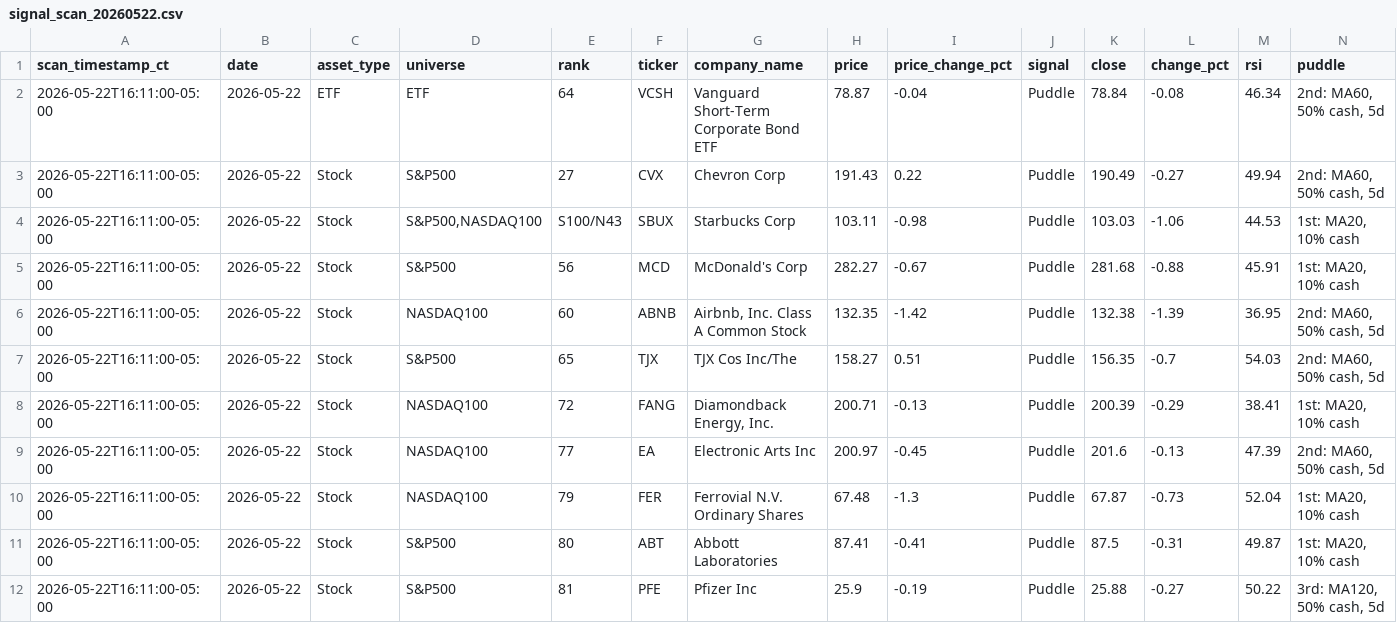
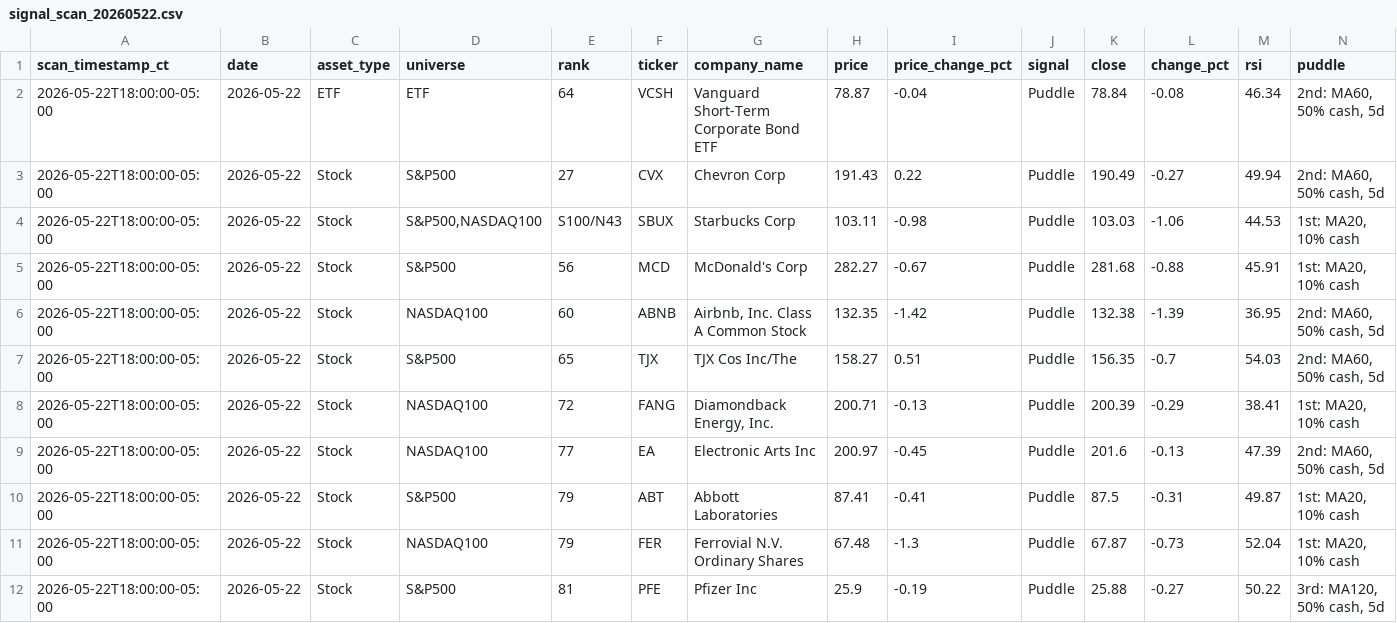
Before and after one commit to jangjb1204-sys/puddle-signal-dashboard, a CSV file: signal_scans/signal_scan_20260522.csv, drawn as a sheet.

```diff
--- a/signal_scans/signal_scan_20260522.csv
+++ b/signal_scans/signal_scan_20260522.csv
@@ -1,12 +1,12 @@
 scan_timestamp_ct,date,asset_type,universe,rank,ticker,company_name,price,price_change_pct,signal,close,change_pct,rsi,puddle
-2026-05-22T16:11:00-05:00,2026-05-22,ETF,ETF,64,VCSH,Vanguard Short-Term Corporate Bond ETF,78.87,-0.04,Puddle,78.84,-0.08,46.34,"2nd: MA60, 50% cash, 5d"
-2026-05-22T16:11:00-05:00,2026-05-22,Stock,S&P500,27,CVX,Chevron Corp,191.43,0.22,Puddle,190.49,-0.27,49.94,"2nd: MA60, 50% cash, 5d"
-2026-05-22T16:11:00-05:00,2026-05-22,Stock,"S&P500,NASDAQ100",S100/N43,SBUX,Starbucks Corp,103.11,-0.98,Puddle,103.03,-1.06,44.53,"1st: MA20, 10% cash"
-2026-05-22T16:11:00-05:00,2026-05-22,Stock,S&P500,56,MCD,McDonald's Corp,282.27,-0.67,Puddle,281.68,-0.88,45.91,"1st: MA20, 10% cash"
-2026-05-22T16:11:00-05:00,2026-05-22,Stock,NASDAQ100,60,ABNB,"Airbnb, Inc. Class A Common Stock",132.35,-1.42,Puddle,132.38,-1.39,36.95,"2nd: MA60, 50% cash, 5d"
-2026-05-22T16:11:00-05:00,2026-05-22,Stock,S&P500,65,TJX,TJX Cos Inc/The,158.27,0.51,Puddle,156.35,-0.7,54.03,"2nd: MA60, 50% cash, 5d"
-2026-05-22T16:11:00-05:00,2026-05-22,Stock,NASDAQ100,72,FANG,"Diamondback Energy, Inc.",200.71,-0.13,Puddle,200.39,-0.29,38.41,"1st: MA20, 10% cash"
-2026-05-22T16:11:00-05:00,2026-05-22,Stock,NASDAQ100,77,EA,Electronic Arts Inc,200.97,-0.45,Puddle,201.6,-0.13,47.39,"2nd: MA60, 50% cash, 5d"
-2026-05-22T16:11:00-05:00,2026-05-22,Stock,NASDAQ100,79,FER,Ferrovial N.V. Ordinary Shares,67.48,-1.3,Puddle,67.87,-0.73,52.04,"1st: MA20, 10% cash"
-2026-05-22T16:11:00-05:00,2026-05-22,Stock,S&P500,80,ABT,Abbott Laboratories,87.41,-0.41,Puddle,87.5,-0.31,49.87,"1st: MA20, 10% cash"
-2026-05-22T16:11:00-05:00,2026-05-22,Stock,S&P500,81,PFE,Pfizer Inc,25.9,-0.19,Puddle,25.88,-0.27,50.22,"3rd: MA120, 50% cash, 5d"
+2026-05-22T18:00:00-05:00,2026-05-22,ETF,ETF,64,VCSH,Vanguard Short-Term Corporate Bond ETF,78.87,-0.04,Puddle,78.84,-0.08,46.34,"2nd: MA60, 50% cash, 5d"
+2026-05-22T18:00:00-05:00,2026-05-22,Stock,S&P500,27,CVX,Chevron Corp,191.43,0.22,Puddle,190.49,-0.27,49.94,"2nd: MA60, 50% cash, 5d"
+2026-05-22T18:00:00-05:00,2026-05-22,Stock,"S&P500,NASDAQ100",S100/N43,SBUX,Starbucks Corp,103.11,-0.98,Puddle,103.03,-1.06,44.53,"1st: MA20, 10% cash"
+2026-05-22T18:00:00-05:00,2026-05-22,Stock,S&P500,56,MCD,McDonald's Corp,282.27,-0.67,Puddle,281.68,-0.88,45.91,"1st: MA20, 10% cash"
+2026-05-22T18:00:00-05:00,2026-05-22,Stock,NASDAQ100,60,ABNB,"Airbnb, Inc. Class A Common Stock",132.35,-1.42,Puddle,132.38,-1.39,36.95,"2nd: MA60, 50% cash, 5d"
+2026-05-22T18:00:00-05:00,2026-05-22,Stock,S&P500,65,TJX,TJX Cos Inc/The,158.27,0.51,Puddle,156.35,-0.7,54.03,"2nd: MA60, 50% cash, 5d"
+2026-05-22T18:00:00-05:00,2026-05-22,Stock,NASDAQ100,72,FANG,"Diamondback Energy, Inc.",200.71,-0.13,Puddle,200.39,-0.29,38.41,"1st: MA20, 10% cash"
+2026-05-22T18:00:00-05:00,2026-05-22,Stock,NASDAQ100,77,EA,Electronic Arts Inc,200.97,-0.45,Puddle,201.6,-0.13,47.39,"2nd: MA60, 50% cash, 5d"
+2026-05-22T18:00:00-05:00,2026-05-22,Stock,S&P500,79,ABT,Abbott Laboratories,87.41,-0.41,Puddle,87.5,-0.31,49.87,"1st: MA20, 10% cash"
+2026-05-22T18:00:00-05:00,2026-05-22,Stock,NASDAQ100,79,FER,Ferrovial N.V. Ordinary Shares,67.48,-1.3,Puddle,67.87,-0.73,52.04,"1st: MA20, 10% cash"
+2026-05-22T18:00:00-05:00,2026-05-22,Stock,S&P500,81,PFE,Pfizer Inc,25.9,-0.19,Puddle,25.88,-0.27,50.22,"3rd: MA120, 50% cash, 5d"
```
